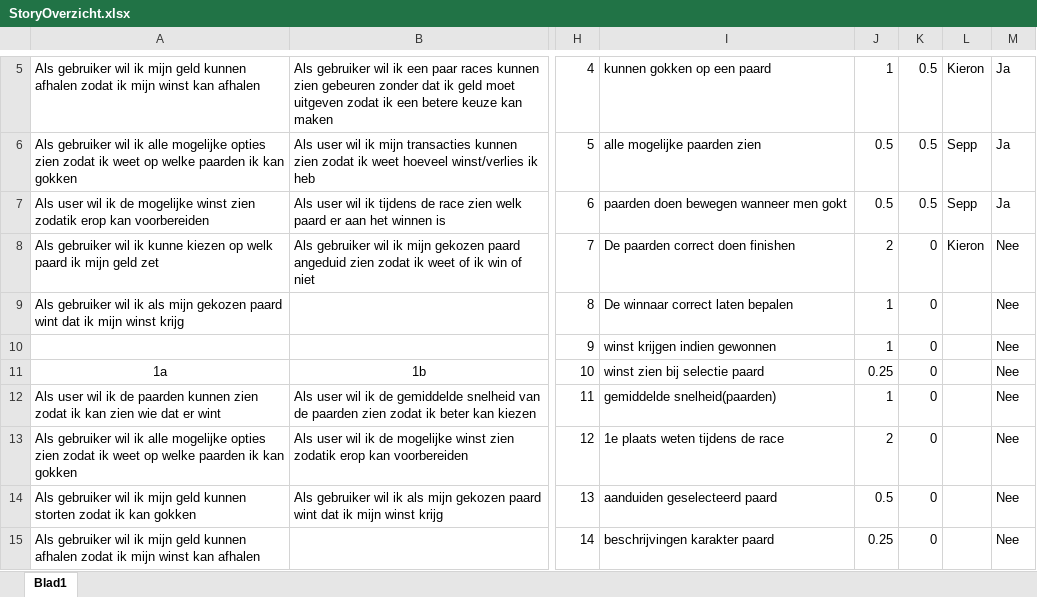
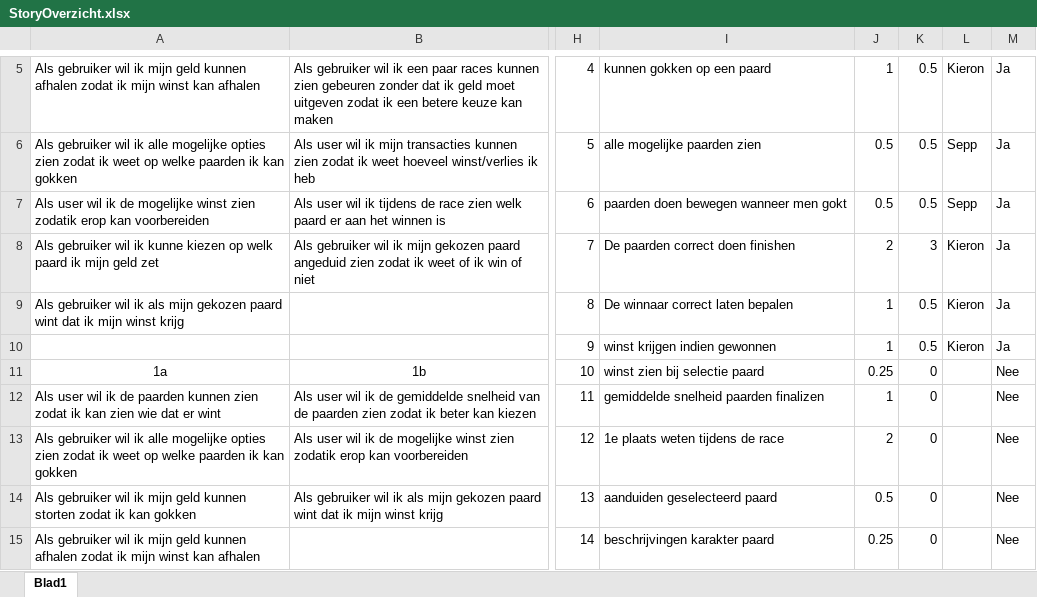
Before and after one commit to KieronLycGent/PaardRennen, an Excel workbook: scrum/StoryOverzicht.xlsx, sheet Blad1, drawn as a sheet; only a part is shown, gaps mark what is left out; values as stored, in another font and other column widths than the file's, no borders; table styles not drawn; the diff names each change by its address in the sheet, - before the commit and + after, or states it on an @@ line.

Commit message:
Scrum bijna vergeten aanvullen

```diff
--- a/scrum/StoryOverzicht.xlsx (sheet Blad1)
+++ b/scrum/StoryOverzicht.xlsx (sheet Blad1)
-K8: 0
+K8: 3
-M8:M10: Nee
+M8:M10: Ja
-K9:K10: 0
+K9:K10: 0.5
-L9:L10: (empty)
+L9:L10: Kieron
-I12: gemiddelde snelheid(paarden)
+I12: gemiddelde snelheid paarden finalizen
```
